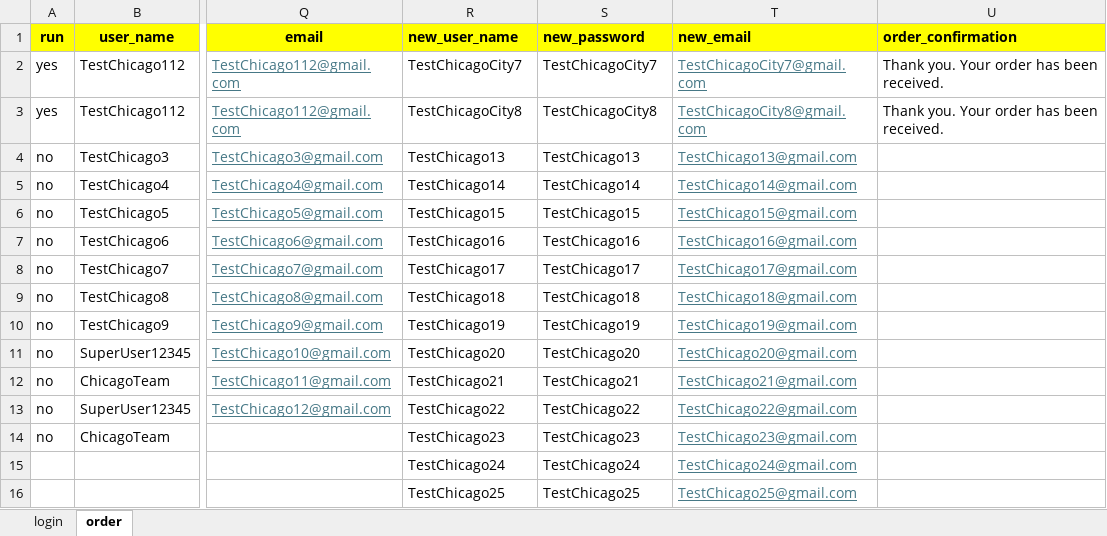
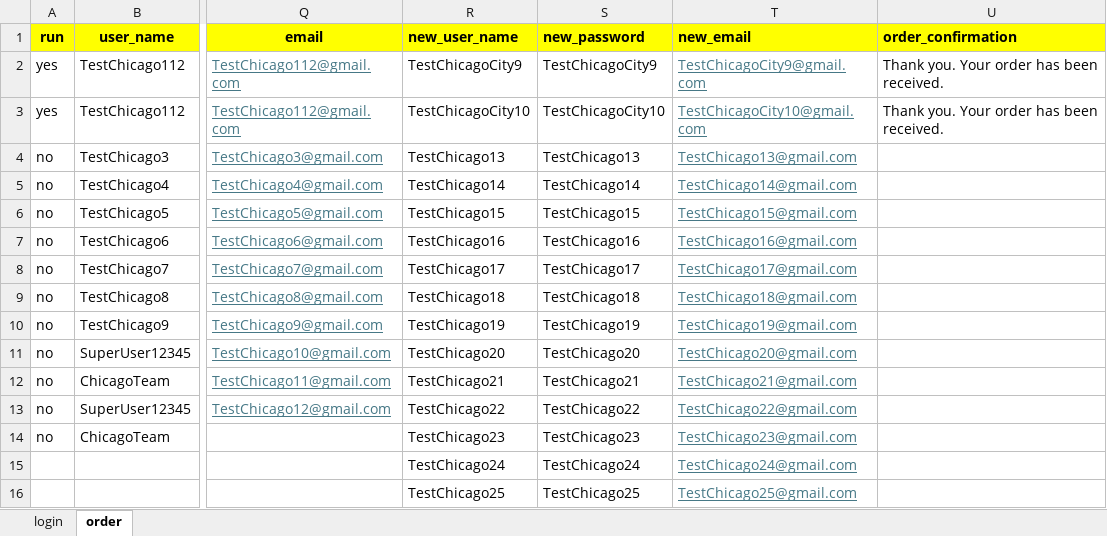
Before and after one commit to DmitriyV7/POM6, an Excel workbook: src/main/resources/test_data/Test_Data.xlsx, sheet order, drawn as a sheet; only a part is shown, gaps mark what is left out; values as stored, in another font and other column widths than the file's, no borders; the diff names each change by its address in the sheet, - before the commit and + after, or states it on an @@ line.

Commit message:
data updated and place order page

```diff
--- a/src/main/resources/test_data/Test_Data.xlsx (sheet order)
+++ b/src/main/resources/test_data/Test_Data.xlsx (sheet order)
-R2 (new_user_name): TestChicagoCity7
+R2 (new_user_name): TestChicagoCity9
-S2 (new_password): TestChicagoCity7
+S2 (new_password): TestChicagoCity9
-T2 (new_email): TestChicagoCity7@gmail.com
+T2 (new_email): TestChicagoCity9@gmail.com
-R3 (new_user_name): TestChicagoCity8
+R3 (new_user_name): TestChicagoCity10
-S3 (new_password): TestChicagoCity8
+S3 (new_password): TestChicagoCity10
-T3 (new_email): TestChicagoCity8@gmail.com
+T3 (new_email): TestChicagoCity10@gmail.com
```
Also changed, not shown: sheet login, 1 other file.
